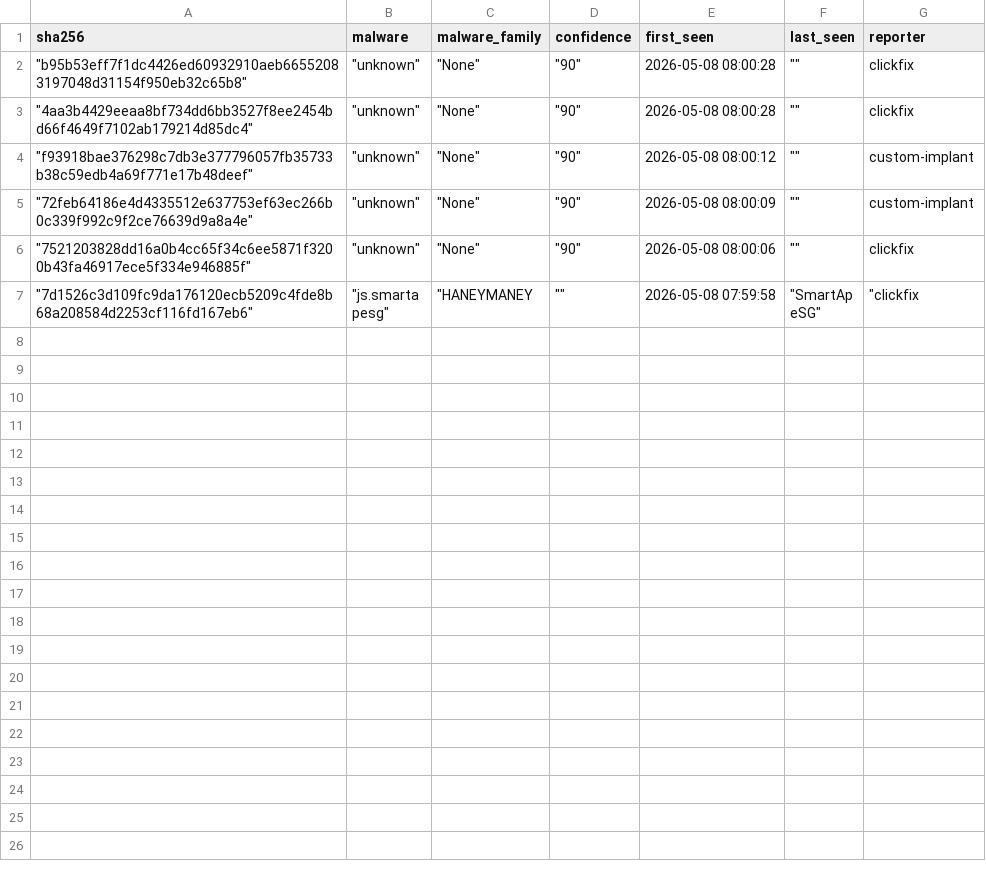
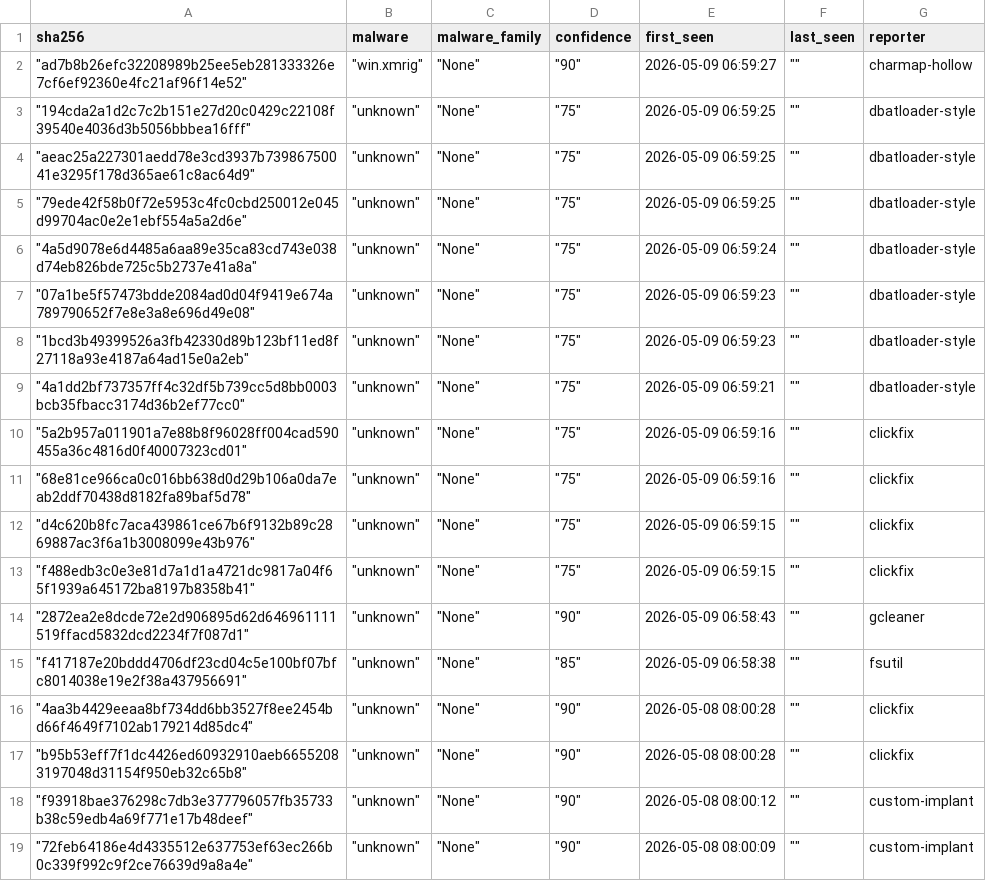
Before and after one commit to CyberArk0961/Threat-Fox-SHA256, a CSV file: output/ThreatFox_SHA256.csv, drawn as a sheet; only a part is shown; the shorter side is filled out with more unchanged rows.

```diff
--- a/output/ThreatFox_SHA256.csv
+++ b/output/ThreatFox_SHA256.csv
@@ -1,4 +1,18 @@
 sha256,malware,malware_family,confidence,first_seen,last_seen,reporter
+"""ad7b8b26efc32208989b25ee5eb281333326e7cf6ef92360e4fc21af96f14e52"""," ""win.xmrig"""," ""None"""," ""90""",2026-05-09 06:59:27," """"",charmap-hollow
+"""194cda2a1d2c7c2b151e27d20c0429c22108f39540e4036d3b5056bbbea16fff"""," ""unknown"""," ""None"""," ""75""",2026-05-09 06:59:25," """"",dbatloader-style
+"""aeac25a227301aedd78e3cd3937b73986750041e3295f178d365ae61c8ac64d9"""," ""unknown"""," ""None"""," ""75""",2026-05-09 06:59:25," """"",dbatloader-style
+"""79ede42f58b0f72e5953c4fc0cbd250012e045d99704ac0e2e1ebf554a5a2d6e"""," ""unknown"""," ""None"""," ""75""",2026-05-09 06:59:25," """"",dbatloader-style
+"""4a5d9078e6d4485a6aa89e35ca83cd743e038d74eb826bde725c5b2737e41a8a"""," ""unknown"""," ""None"""," ""75""",2026-05-09 06:59:24," """"",dbatloader-style
+"""07a1be5f57473bdde2084ad0d04f9419e674a789790652f7e8e3a8e696d49e08"""," ""unknown"""," ""None"""," ""75""",2026-05-09 06:59:23," """"",dbatloader-style
+"""1bcd3b49399526a3fb42330d89b123bf11ed8f27118a93e4187a64ad15e0a2eb"""," ""unknown"""," ""None"""," ""75""",2026-05-09 06:59:23," """"",dbatloader-style
+"""4a1dd2bf737357ff4c32df5b739cc5d8bb0003bcb35fbacc3174d36b2ef77cc0"""," ""unknown"""," ""None"""," ""75""",2026-05-09 06:59:21," """"",dbatloader-style
+"""5a2b957a011901a7e88b8f96028ff004cad590455a36c4816d0f40007323cd01"""," ""unknown"""," ""None"""," ""75""",2026-05-09 06:59:16," """"",clickfix
+"""68e81ce966ca0c016bb638d0d29b106a0da7eab2ddf70438d8182fa89baf5d78"""," ""unknown"""," ""None"""," ""75""",2026-05-09 06:59:16," """"",clickfix
+"""d4c620b8fc7aca439861ce67b6f9132b89c2869887ac3f6a1b3008099e43b976"""," ""unknown"""," ""None"""," ""75""",2026-05-09 06:59:15," """"",clickfix
+"""f488edb3c0e3e81d7a1d1a4721dc9817a04f65f1939a645172ba8197b8358b41"""," ""unknown"""," ""None"""," ""75""",2026-05-09 06:59:15," """"",clickfix
+"""2872ea2e8dcde72e2d906895d62d646961111519ffacd5832dcd2234f7f087d1"""," ""unknown"""," ""None"""," ""90""",2026-05-09 06:58:43," """"",gcleaner
+"""f417187e20bddd4706df23cd04c5e100bf07bfc8014038e19e2f38a437956691"""," ""unknown"""," ""None"""," ""85""",2026-05-09 06:58:38," """"",fsutil
+"""4aa3b4429eeaa8bf734dd6bb3527f8ee2454bd66f4649f7102ab179214d85dc4"""," ""unknown"""," ""None"""," ""90""",2026-05-08 08:00:28," """"",clickfix
 """b95b53eff7f1dc4426ed60932910aeb66552083197048d31154f950eb32c65b8"""," ""unknown"""," ""None"""," ""90""",2026-05-08 08:00:28," """"",clickfix
-"""4aa3b4429eeaa8bf734dd6bb3527f8ee2454bd66f4649f7102ab179214d85dc4"""," ""unknown"""," ""None"""," ""90""",2026-05-08 08:00:28," """"",clickfix
 """f93918bae376298c7db3e377796057fb35733b38c59edb4a69f771e17b48deef"""," ""unknown"""," ""None"""," ""90""",2026-05-08 08:00:12," """"",custom-implant
```
